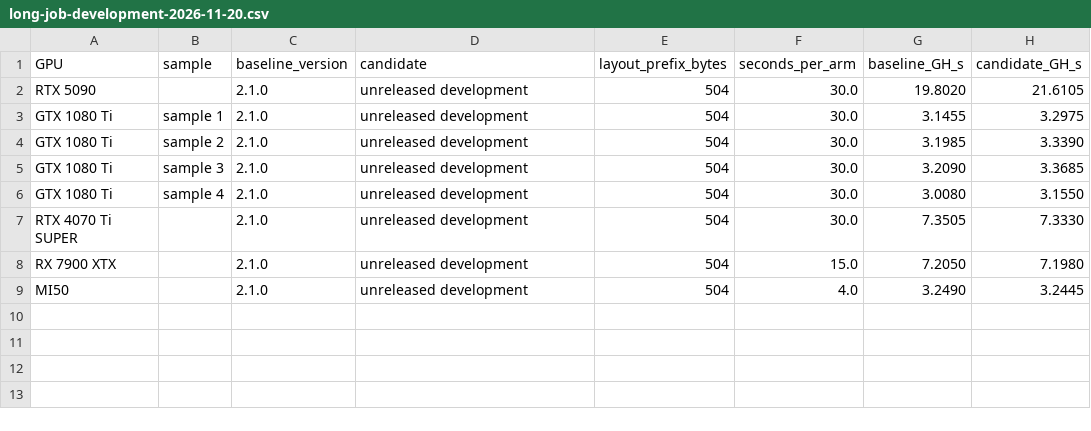
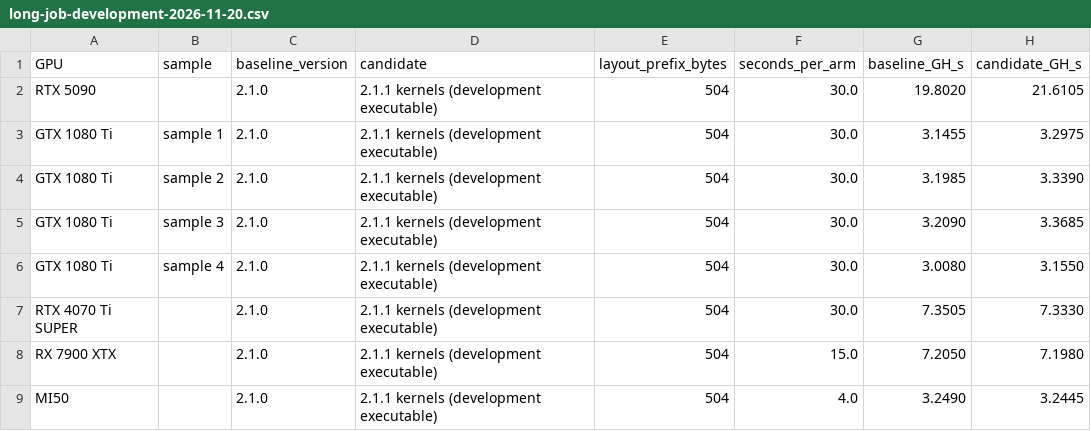
Before and after one commit to ocminer/ProxiChorizo, a CSV file: benchmarks/long-job-development-2026-11-20.csv, drawn as a sheet; only a part is shown; the diff names each change by its address in the sheet, - before the commit and + after, or states it on an @@ line.

Commit message:
Release ProxiChorizo 2.1.1 with long-job gains and startup control

```diff
--- a/benchmarks/long-job-development-2026-11-20.csv
+++ b/benchmarks/long-job-development-2026-11-20.csv
-D2:D9 (candidate): unreleased development
+D2:D9 (candidate): 2.1.1 kernels (development executable)
```
Also changed, not shown: 20 other files.
